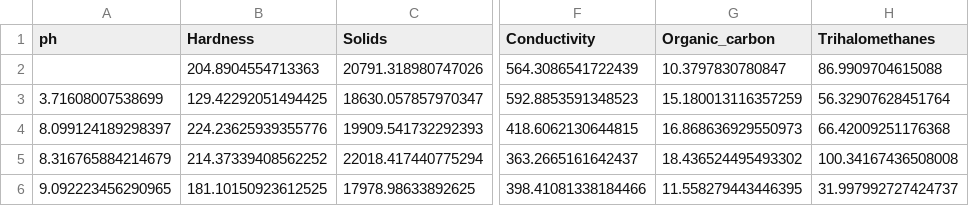
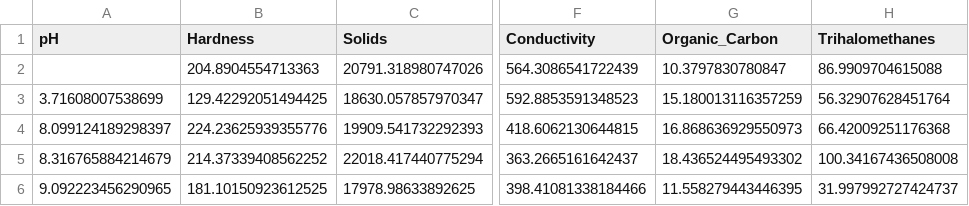
Before and after one commit to thomaspeavler/Water-Potability-Classifier, a CSV file: water_potability.csv, drawn as a sheet; only a part is shown, gaps mark what is left out; the diff names each change by its address in the sheet, - before the commit and + after, or states it on an @@ line.

Commit message:
Started cleaning data

```diff
--- a/water_potability.csv
+++ b/water_potability.csv
-A1: ph
+A1: pH
-G1: Organic_carbon
+G1: Organic_Carbon
```
Also changed, not shown: 1 other file.
